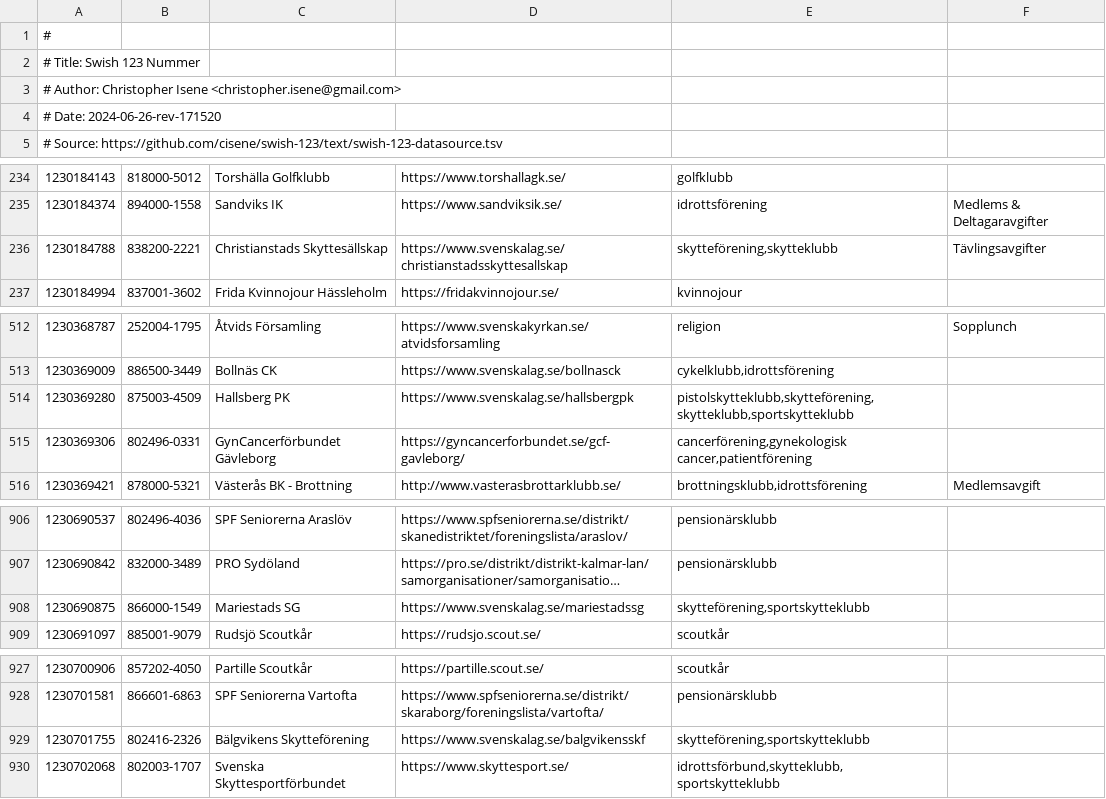
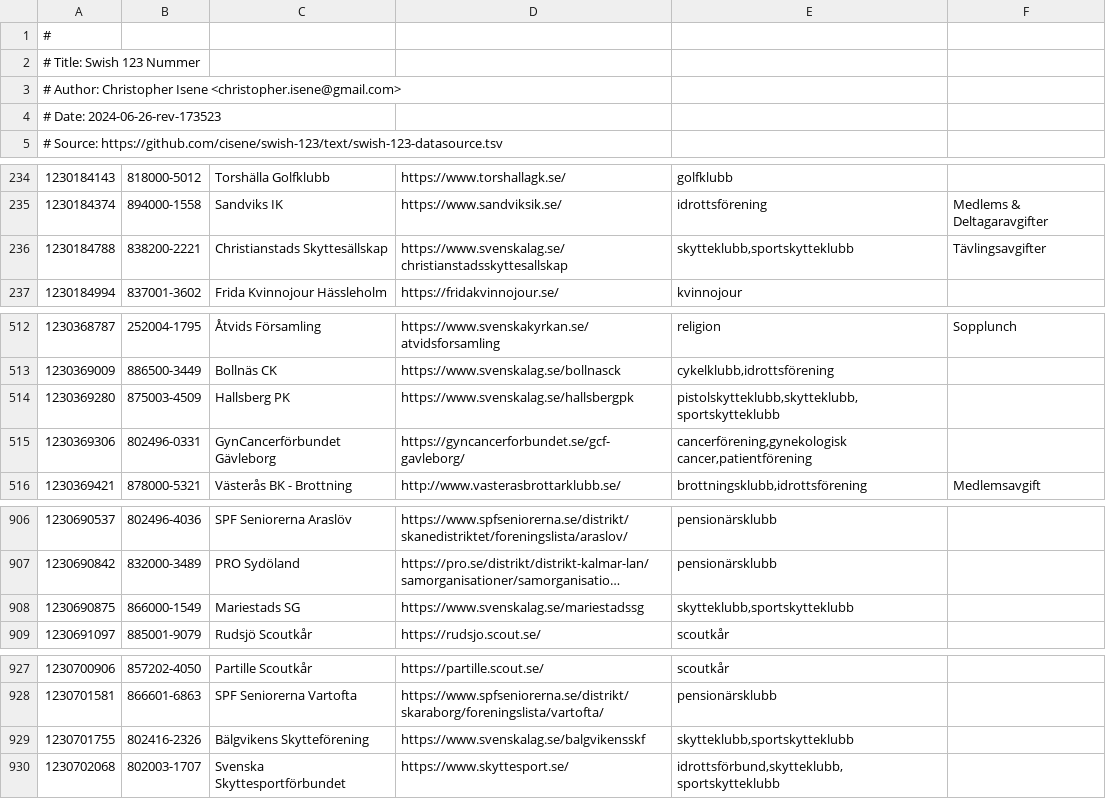
Before and after one commit to cisene/swish-123, a TSV file: text/swish-123-datasource.tsv, drawn as a sheet; only a part is shown, gaps mark what is left out; long unchanged cells end in …; the diff covers the shown part only; the diff names each change by its address in the sheet, - before the commit and + after, or states it on an @@ line.

```diff
--- a/text/swish-123-datasource.tsv
+++ b/text/swish-123-datasource.tsv
-A4: # Date: 2024-06-26-rev-171520
+A4: # Date: 2024-06-26-rev-173523
-E236: skytteförening,skytteklubb
+E236: skytteklubb,sportskytteklubb
-E514: pistolskytteklubb,skytteförening,skytteklubb,sportskytteklubb
+E514: pistolskytteklubb,skytteklubb,sportskytteklubb
-E908: skytteförening,sportskytteklubb
+E908: skytteklubb,sportskytteklubb
-E929: skytteförening,sportskytteklubb
+E929: skytteklubb,sportskytteklubb
```
Also changed, not shown: 48 edited cells elsewhere in this file, 4 other files.
